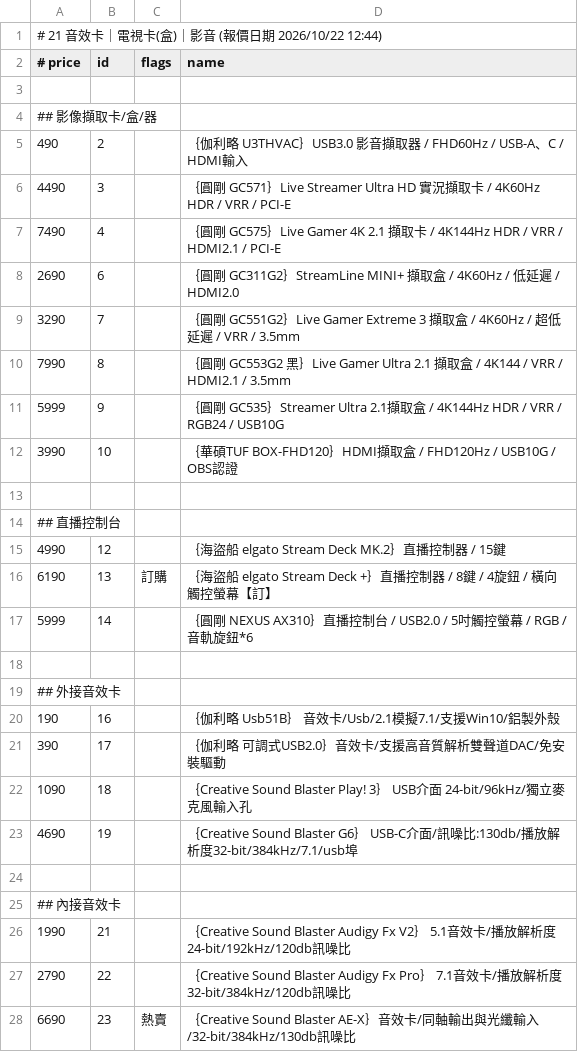
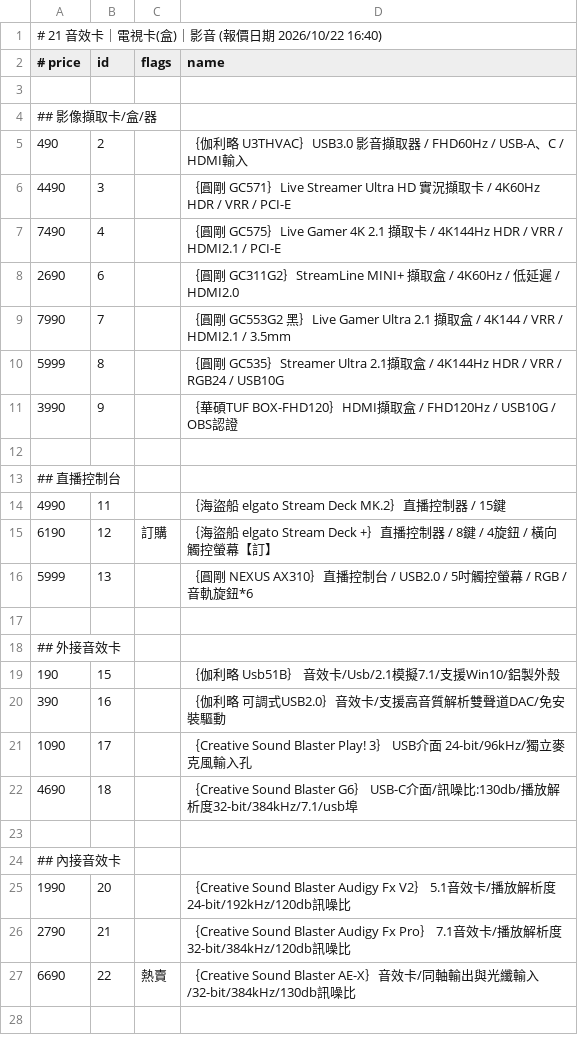
Before and after one commit to jakeuj/architect-pc-builder, a TSV file: data/by_category/21_音效卡_電視卡_盒_影音.tsv, drawn as a sheet.

```diff
--- a/data/by_category/21_音效卡_電視卡_盒_影音.tsv
+++ b/data/by_category/21_音效卡_電視卡_盒_影音.tsv
@@ -1,2 +1,2 @@
-# 21 音效卡｜電視卡(盒)｜影音  (報價日期 2026/10/22 12:44)
+# 21 音效卡｜電視卡(盒)｜影音  (報價日期 2026/10/22 16:40)
 # price	id	flags	name
@@ -8,21 +8,20 @@
 2690	6		｛圓剛 GC311G2｝StreamLine MINI+ 擷取盒 / 4K60Hz / 低延遲 / HDMI2.0
-3290	7		｛圓剛 GC551G2｝Live Gamer Extreme 3 擷取盒 / 4K60Hz / 超低延遲 / VRR / 3.5mm
-7990	8		｛圓剛 GC553G2 黑｝Live Gamer Ultra 2.1 擷取盒 / 4K144 / VRR / HDMI2.1 / 3.5mm
-5999	9		｛圓剛 GC535｝Streamer Ultra 2.1擷取盒 / 4K144Hz HDR / VRR / RGB24 / USB10G
-3990	10		｛華碩TUF BOX-FHD120｝HDMI擷取盒 / FHD120Hz / USB10G / OBS認證
+7990	7		｛圓剛 GC553G2 黑｝Live Gamer Ultra 2.1 擷取盒 / 4K144 / VRR / HDMI2.1 / 3.5mm
+5999	8		｛圓剛 GC535｝Streamer Ultra 2.1擷取盒 / 4K144Hz HDR / VRR / RGB24 / USB10G
+3990	9		｛華碩TUF BOX-FHD120｝HDMI擷取盒 / FHD120Hz / USB10G / OBS認證
 
 ## 直播控制台
-4990	12		｛海盜船 elgato Stream Deck MK.2｝直播控制器 / 15鍵
-6190	13	訂購	｛海盜船 elgato Stream Deck +｝直播控制器 / 8鍵 / 4旋鈕 / 橫向觸控螢幕【訂】
-5999	14		｛圓剛 NEXUS AX310｝直播控制台 / USB2.0 / 5吋觸控螢幕 / RGB / 音軌旋鈕*6
+4990	11		｛海盜船 elgato Stream Deck MK.2｝直播控制器 / 15鍵
+6190	12	訂購	｛海盜船 elgato Stream Deck +｝直播控制器 / 8鍵 / 4旋鈕 / 橫向觸控螢幕【訂】
+5999	13		｛圓剛 NEXUS AX310｝直播控制台 / USB2.0 / 5吋觸控螢幕 / RGB / 音軌旋鈕*6
 
 ## 外接音效卡
-190	16		｛伽利略 Usb51B｝ 音效卡/Usb/2.1模擬7.1/支援Win10/鋁製外殼
-390	17		｛伽利略 可調式USB2.0｝音效卡/支援高音質解析雙聲道DAC/免安裝驅動
-1090	18		｛Creative Sound Blaster Play! 3｝ USB介面 24-bit/96kHz/獨立麥克風輸入孔
-4690	19		｛Creative Sound Blaster G6｝ USB-C介面/訊噪比:130db/播放解析度32-bit/384kHz/7.1/usb埠
+190	15		｛伽利略 Usb51B｝ 音效卡/Usb/2.1模擬7.1/支援Win10/鋁製外殼
+390	16		｛伽利略 可調式USB2.0｝音效卡/支援高音質解析雙聲道DAC/免安裝驅動
+1090	17		｛Creative Sound Blaster Play! 3｝ USB介面 24-bit/96kHz/獨立麥克風輸入孔
+4690	18		｛Creative Sound Blaster G6｝ USB-C介面/訊噪比:130db/播放解析度32-bit/384kHz/7.1/usb埠
 
 ## 內接音效卡
-1990	21		｛Creative Sound Blaster Audigy Fx V2｝ 5.1音效卡/播放解析度24-bit/192kHz/120db訊噪比
-2790	22		｛Creative Sound Blaster Audigy Fx Pro｝ 7.1音效卡/播放解析度32-bit/384kHz/120db訊噪比
-6690	23	熱賣	｛Creative Sound Blaster AE-X｝音效卡/同軸輸出與光纖輸入/32-bit/384kHz/130db訊噪比
+1990	20		｛Creative Sound Blaster Audigy Fx V2｝ 5.1音效卡/播放解析度24-bit/192kHz/120db訊噪比
+2790	21		｛Creative Sound Blaster Audigy Fx Pro｝ 7.1音效卡/播放解析度32-bit/384kHz/120db訊噪比
+6690	22	熱賣	｛Creative Sound Blaster AE-X｝音效卡/同軸輸出與光纖輸入/32-bit/384kHz/130db訊噪比
```
Also changed, not shown: data/by_category/05_主機板_MB.tsv, data/by_category/17_鍵盤_鼠_搖桿_桌_椅.tsv, 32 other files.
